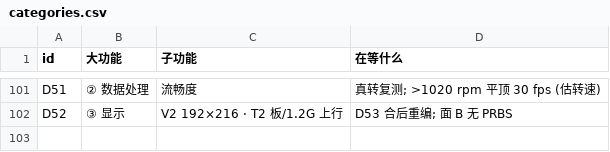
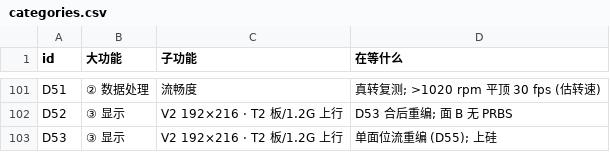
Before and after one commit to kiujkiu/zynq_pov, a CSV file: docs/progress/categories.csv, drawn as a sheet; only a part is shown, gaps mark what is left out; the diff names each change by its address in the sheet, - before the commit and + after, or states it on an @@ line.

```diff
--- a/docs/progress/categories.csv
+++ b/docs/progress/categories.csv
+row 103: D53 | ③ 显示 | V2 192×216 · T2 板/1.2G 上行 | 单面位流重编 (D55); 上硅
```
Also changed, not shown: docs/progress/daily_log.csv, docs/progress/daily_rates.csv, 5 other files.
